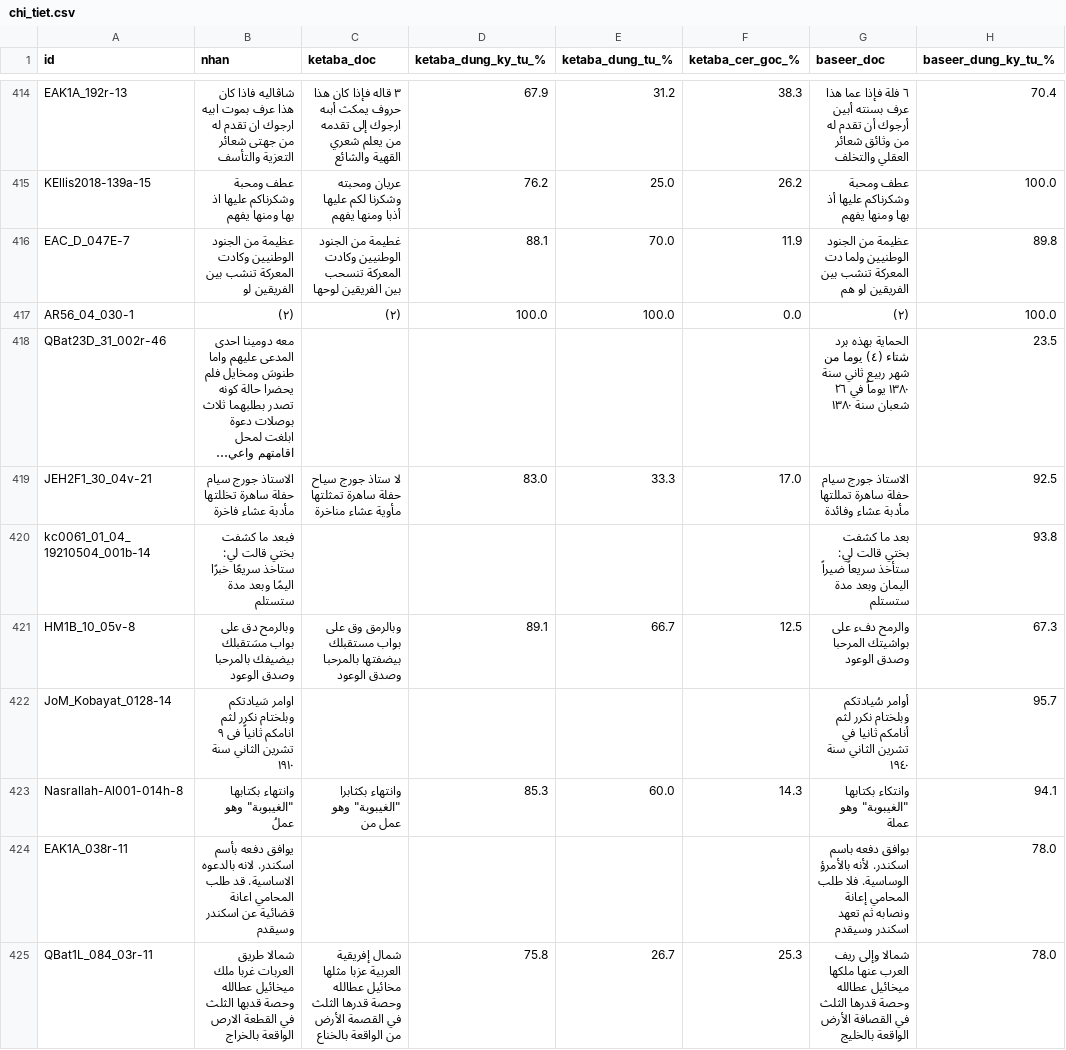
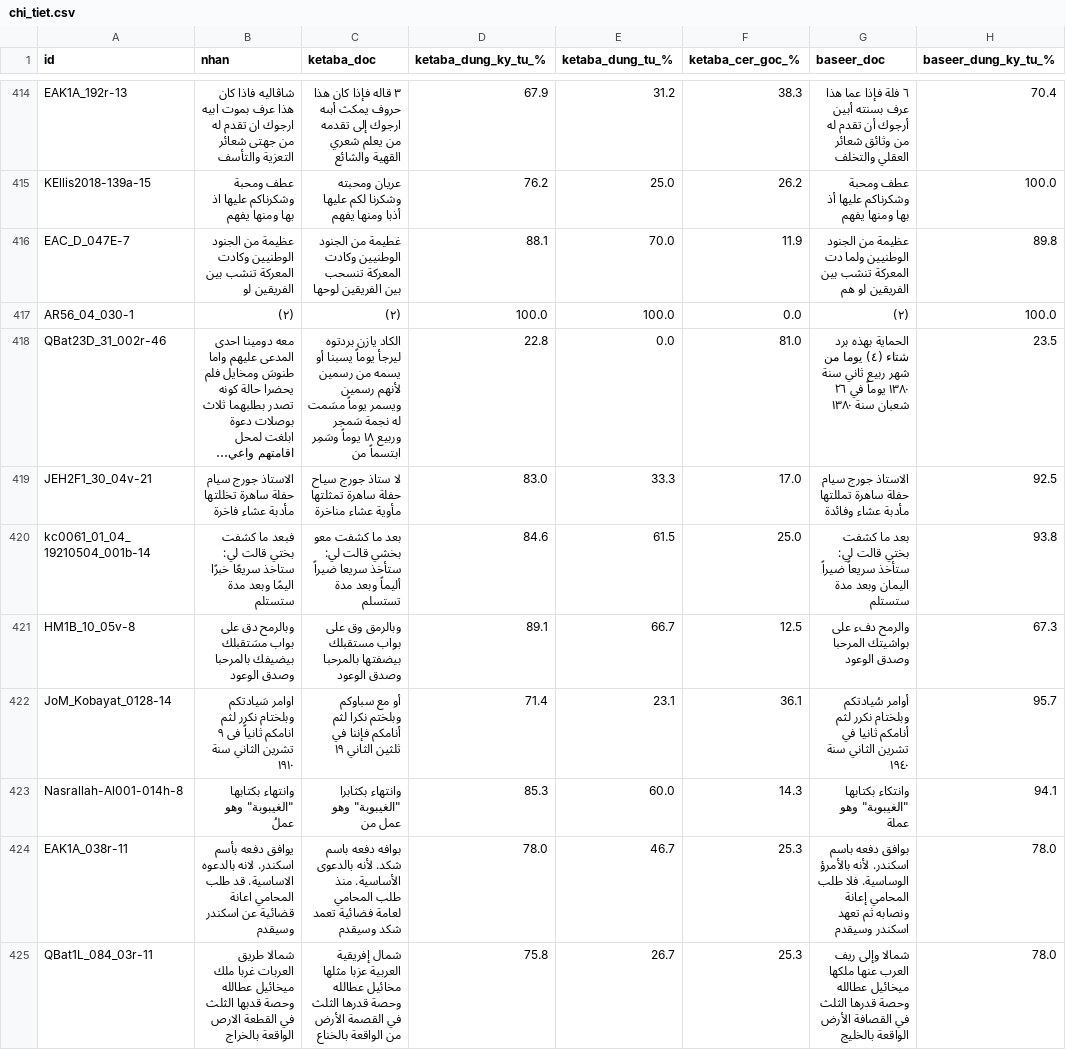
Before and after one commit to khanhkhmt/ocr-bench, a CSV file: htr_eval_muharaf_n500/chi_tiet.csv, drawn as a sheet; only a part is shown, gaps mark what is left out; long unchanged cells end in …; the diff covers the shown part only; the diff names each change by its address in the sheet, - before the commit and + after, or states it on an @@ line.

Commit message:
htr_eval 2026-10-12 04:53 UTC: đang chấm ketaba 250/500

```diff
--- a/htr_eval_muharaf_n500/chi_tiet.csv
+++ b/htr_eval_muharaf_n500/chi_tiet.csv
-C418 (ketaba_doc): (empty)
+C418 (ketaba_doc): الكاد يازن بردتوه ليرجأ يوماً يسبنا أو يسمه من رسمين لأنهم رسمين ويسمر يوماً مسَمت له نجمة سَمجر وربيع ١٨ يوماً وسَمِر ابتسماً من
-D418 (ketaba_dung_ky_tu_%): (empty)
+D418 (ketaba_dung_ky_tu_%): 22.8
-E418 (ketaba_dung_tu_%): (empty)
+E418 (ketaba_dung_tu_%): 0.0
-F418 (ketaba_cer_goc_%): (empty)
+F418 (ketaba_cer_goc_%): 81.0
-C420 (ketaba_doc): (empty)
+C420 (ketaba_doc): بعد ما كشفت معو بخشي قالت لي: ستأخذ سريعا ضيراً أليماً وبعد مدة تستسلم
-D420 (ketaba_dung_ky_tu_%): (empty)
+D420 (ketaba_dung_ky_tu_%): 84.6
-E420 (ketaba_dung_tu_%): (empty)
+E420 (ketaba_dung_tu_%): 61.5
-F420 (ketaba_cer_goc_%): (empty)
+F420 (ketaba_cer_goc_%): 25.0
-C422 (ketaba_doc): (empty)
+C422 (ketaba_doc): أو مع سباوكم وبلختم نكرا لثم أنامكم فإننا في ثلثين الثاني ١٩
-D422 (ketaba_dung_ky_tu_%): (empty)
+D422 (ketaba_dung_ky_tu_%): 71.4
-E422 (ketaba_dung_tu_%): (empty)
+E422 (ketaba_dung_tu_%): 23.1
-F422 (ketaba_cer_goc_%): (empty)
+F422 (ketaba_cer_goc_%): 36.1
-C424 (ketaba_doc): (empty)
+C424 (ketaba_doc): بوافه دفعه باسم شكد. لأنه بالدعوى الأساسية. منذ طلب المحامي لعامة فضائية تعمد شكد وسيقدم
-D424 (ketaba_dung_ky_tu_%): (empty)
+D424 (ketaba_dung_ky_tu_%): 78.0
-E424 (ketaba_dung_tu_%): (empty)
+E424 (ketaba_dung_tu_%): 46.7
-F424 (ketaba_cer_goc_%): (empty)
+F424 (ketaba_cer_goc_%): 25.3
```
Also changed, not shown: 152 edited cells elsewhere in this file, 4 other files.
